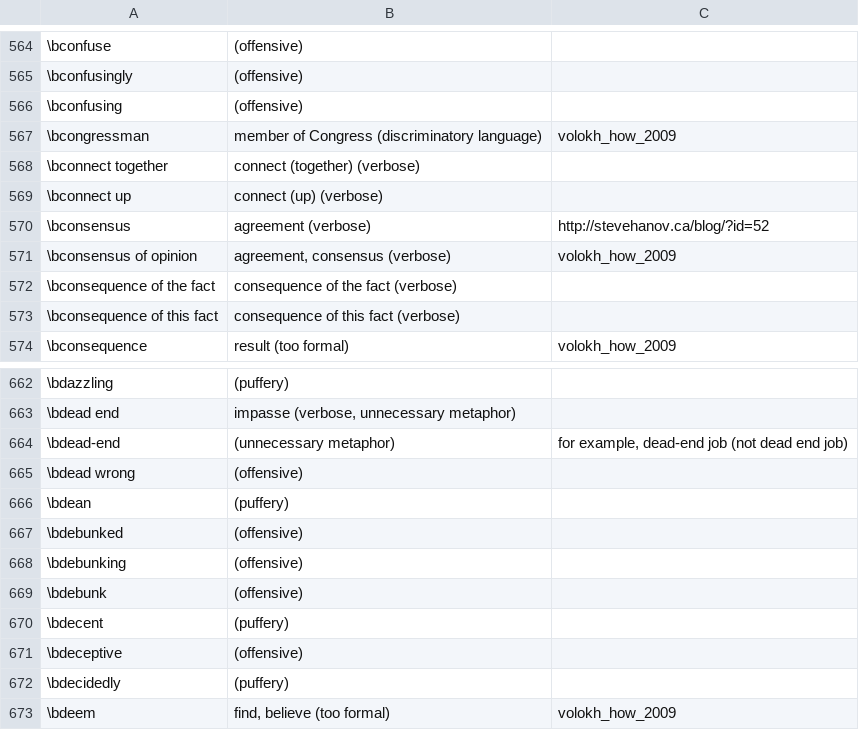
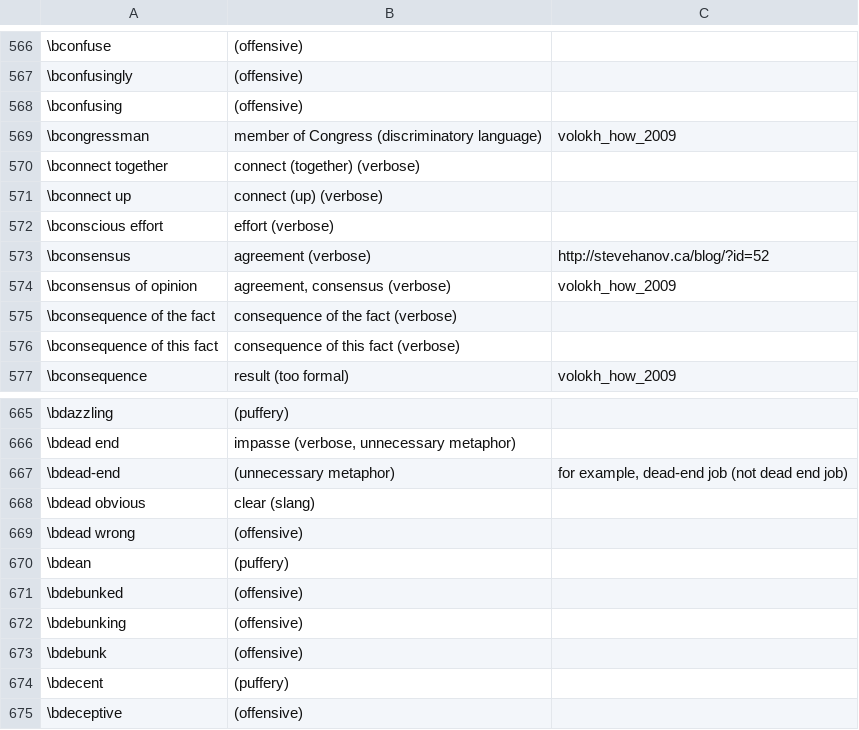
Before and after one commit to btrettel/bmtreport, a CSV file: diction/errors.csv, drawn as a sheet; only a part is shown, gaps mark what is left out; the shorter side is filled out with more unchanged rows; the diff covers the shown part only.

```diff
--- a/diction/errors.csv
+++ b/diction/errors.csv
@@ -569,2 +571,3 @@
 "\bconnect up","connect (up) (verbose)",
+"\bconscious effort","effort (verbose)",
 \bconsensus,"agreement (verbose)",http://stevehanov.ca/blog/?id=52
@@ -664,2 +667,3 @@
 \bdead-end,"(unnecessary metaphor)","for example, dead-end job (not dead end job)"
+"\bdead obvious","clear (slang)",
 "\bdead wrong",(offensive),
```
Also changed, not shown: 5 added rows elsewhere in this file, 7 other files.
